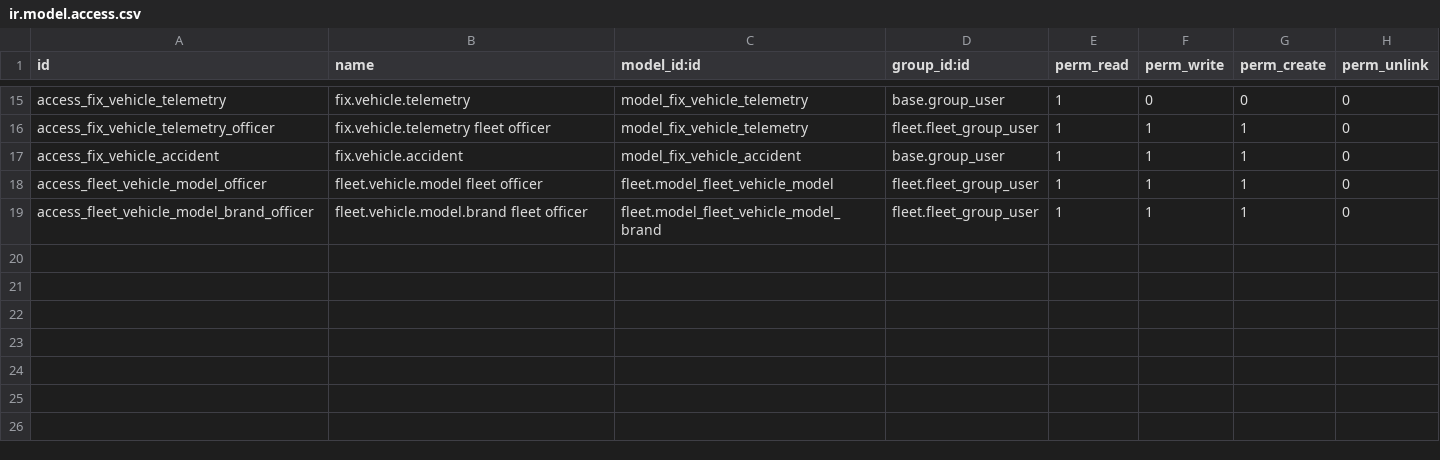
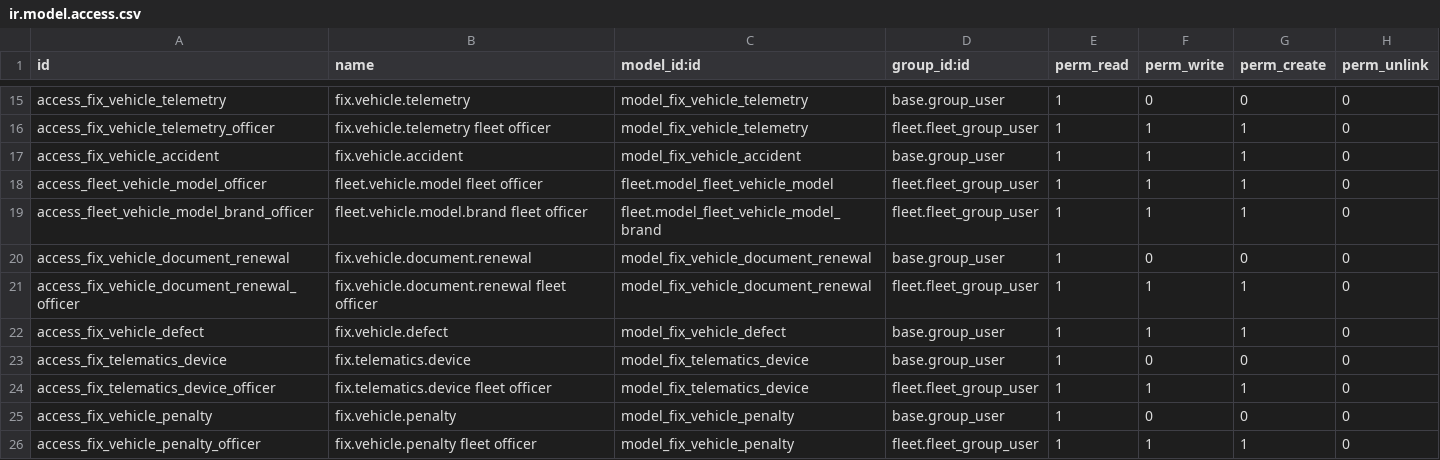
Before and after one commit to maz279/1000fix_new_erp_system, a CSV file: 1000_fix_codebase/addons/domain/f_asset_facilities/cd_vehicle_ext/security/ir.model.access.csv, drawn as a sheet; only a part is shown, gaps mark what is left out; the diff names each change by its address in the sheet, - before the commit and + after, or states it on an @@ line.

```diff
--- a/1000_fix_codebase/addons/domain/f_asset_facilities/cd_vehicle_ext/security/ir.model.access.csv
+++ b/1000_fix_codebase/addons/domain/f_asset_facilities/cd_vehicle_ext/security/ir.model.access.csv
+row 20: access_fix_vehicle_document_renewal | fix.vehicle.document.renewal | model_fix_vehicle_document_renewal | base.group_user | 1 | 0 | 0 | 0
+row 21: access_fix_vehicle_document_renewal_officer | fix.vehicle.document.renewal fleet officer | model_fix_vehicle_document_renewal | fleet.fleet_group_user | 1 | 1 | 1 | 0
+row 22: access_fix_vehicle_defect | fix.vehicle.defect | model_fix_vehicle_defect | base.group_user | 1 | 1 | 1 | 0
+row 23: access_fix_telematics_device | fix.telematics.device | model_fix_telematics_device | base.group_user | 1 | 0 | 0 | 0
+row 24: access_fix_telematics_device_officer | fix.telematics.device fleet officer | model_fix_telematics_device | fleet.fleet_group_user | 1 | 1 | 1 | 0
+row 25: access_fix_vehicle_penalty | fix.vehicle.penalty | model_fix_vehicle_penalty | base.group_user | 1 | 0 | 0 | 0
+row 26: access_fix_vehicle_penalty_officer | fix.vehicle.penalty fleet officer | model_fix_vehicle_penalty | fleet.fleet_group_user | 1 | 1 | 1 | 0
```
Also changed, not shown: 11 other files.
